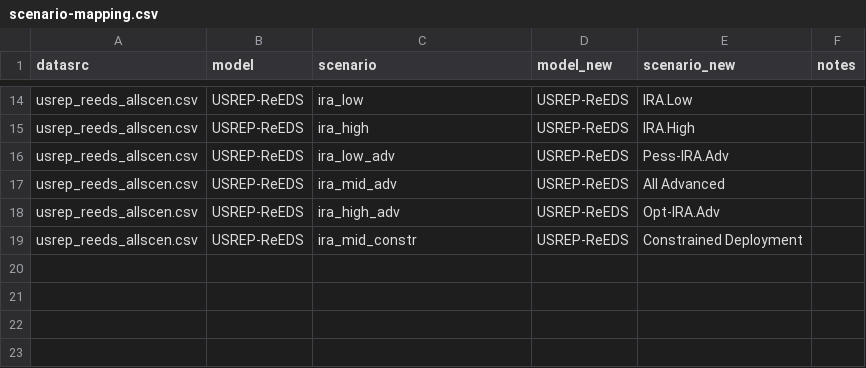
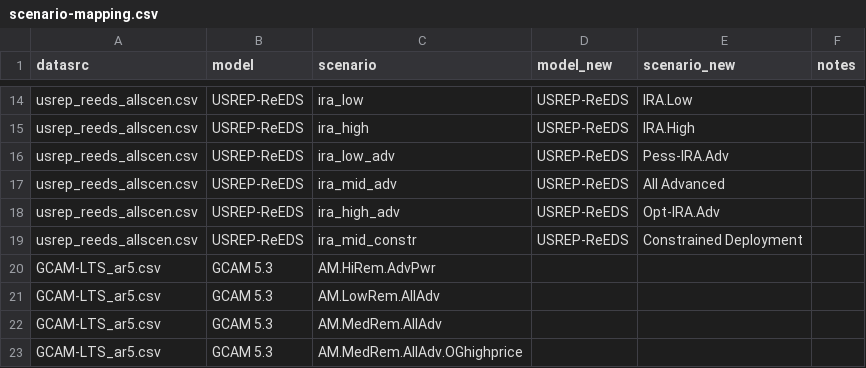
Before and after one commit to mobro-git/BTR, a CSV file: data-raw/scenario-mapping.csv, drawn as a sheet; only a part is shown, gaps mark what is left out.

```diff
--- a/data-raw/scenario-mapping.csv
+++ b/data-raw/scenario-mapping.csv
@@ -19 +19,5 @@ usrep_reeds_allscen.csv,USREP-ReEDS,ira_high_adv,USREP-ReEDS,Opt-IRA.Adv,
 usrep_reeds_allscen.csv,USREP-ReEDS,ira_mid_constr,USREP-ReEDS,Constrained Deployment,
+GCAM-LTS_ar5.csv,GCAM 5.3,AM.HiRem.AdvPwr,,,
+GCAM-LTS_ar5.csv,GCAM 5.3,AM.LowRem.AllAdv,,,
+GCAM-LTS_ar5.csv,GCAM 5.3,AM.MedRem.AllAdv,,,
+GCAM-LTS_ar5.csv,GCAM 5.3,AM.MedRem.AllAdv.OGhighprice,,,
```
Also changed, not shown: 6 other files.
